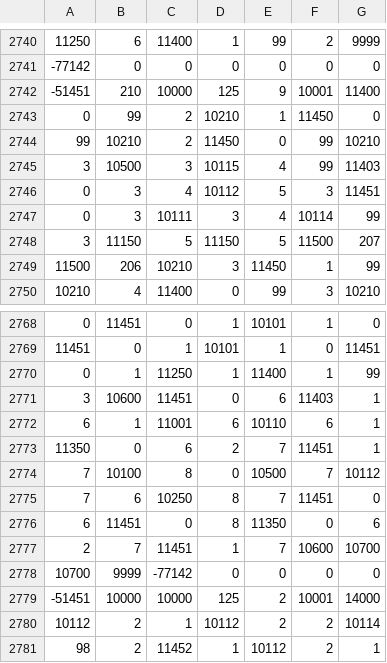
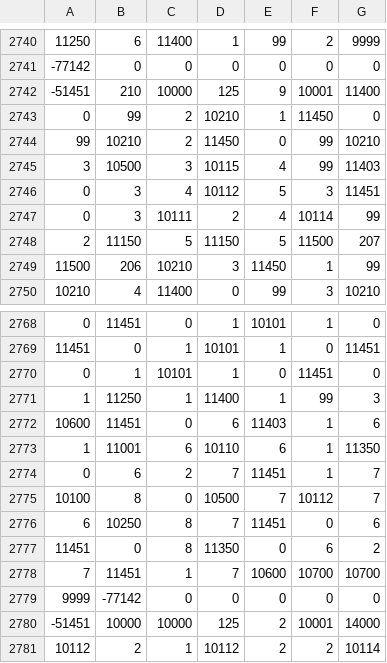
Before and after one commit to zer0-K/BioEvo, a CSV file: data/molecular_body_with_bootstrap_DNA.csv, drawn as a sheet; only a part is shown, gaps mark what is left out; the shorter side is filled out with more unchanged rows.

Commit message:
15-f DNA bootstrap single transcription : tRNA_SP_GCPY + transcription bugfix

```diff
--- a/data/molecular_body_with_bootstrap_DNA.csv
+++ b/data/molecular_body_with_bootstrap_DNA.csv
@@ -2746,4 +2746,4 @@
 0, 3, 4, 10112, 5, 3, 11451,
-0, 3, 10111, 3, 4, 10114, 99,
-3, 11150, 5, 11150, 5, 11500, 207,
+0, 3, 10111, 2, 4, 10114, 99,
+2, 11150, 5, 11150, 5, 11500, 207,
 11500, 206, 10210, 3, 11450, 1, 99,
@@ -2769,11 +2769,12 @@
 11451, 0, 1, 10101, 1, 0, 11451,
-0, 1, 11250, 1, 11400, 1, 99,
-3, 10600, 11451, 0, 6, 11403, 1,
-6, 1, 11001, 6, 10110, 6, 1,
-11350, 0, 6, 2, 7, 11451, 1,
-7, 10100, 8, 0, 10500, 7, 10112,
-7, 6, 10250, 8, 7, 11451, 0,
-6, 11451, 0, 8, 11350, 0, 6,
-2, 7, 11451, 1, 7, 10600, 10700,
-10700, 9999, -77142, 0, 0, 0, 0,
+0, 1, 10101, 1, 0, 11451, 0,
+1, 11250, 1, 11400, 1, 99, 3,
+10600, 11451, 0, 6, 11403, 1, 6,
+1, 11001, 6, 10110, 6, 1, 11350,
+0, 6, 2, 7, 11451, 1, 7,
+10100, 8, 0, 10500, 7, 10112, 7,
+6, 10250, 8, 7, 11451, 0, 6,
+11451, 0, 8, 11350, 0, 6, 2,
+7, 11451, 1, 7, 10600, 10700, 10700,
+9999, -77142, 0, 0, 0, 0, 0,
 -51451, 10000, 10000, 125, 2, 10001, 14000,
```
Also changed, not shown: 4 other files.
